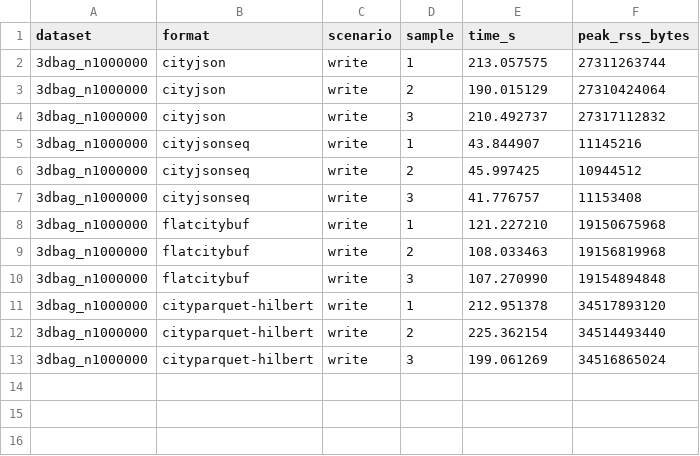
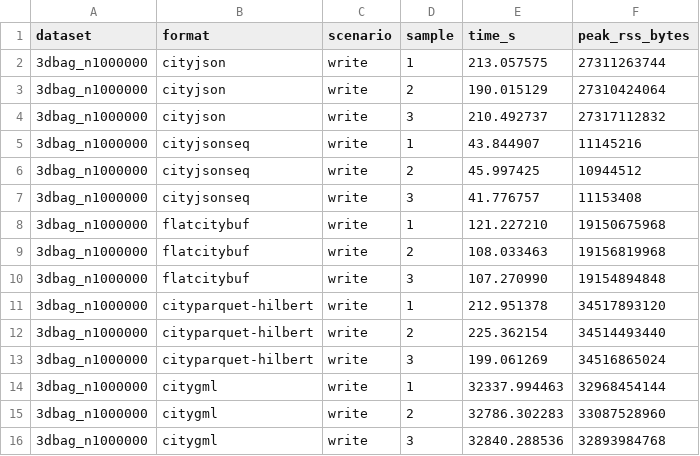
Before and after one commit to cityjson/cityparquet, a CSV file: benchmark/runs/formats/results/3dbag_n1000000.write.samples.csv, drawn as a sheet; the diff names each change by its address in the sheet, - before the commit and + after, or states it on an @@ line.

```diff
--- a/benchmark/runs/formats/results/3dbag_n1000000.write.samples.csv
+++ b/benchmark/runs/formats/results/3dbag_n1000000.write.samples.csv
+row 14: 3dbag_n1000000 | citygml | write | 1 | 32337.994463 | 32968454144
+row 15: 3dbag_n1000000 | citygml | write | 2 | 32786.302283 | 33087528960
+row 16: 3dbag_n1000000 | citygml | write | 3 | 32840.288536 | 32893984768
```
Also changed, not shown: benchmark/runs/formats/results/3dbag_n1000000.csv, 18 other files.
